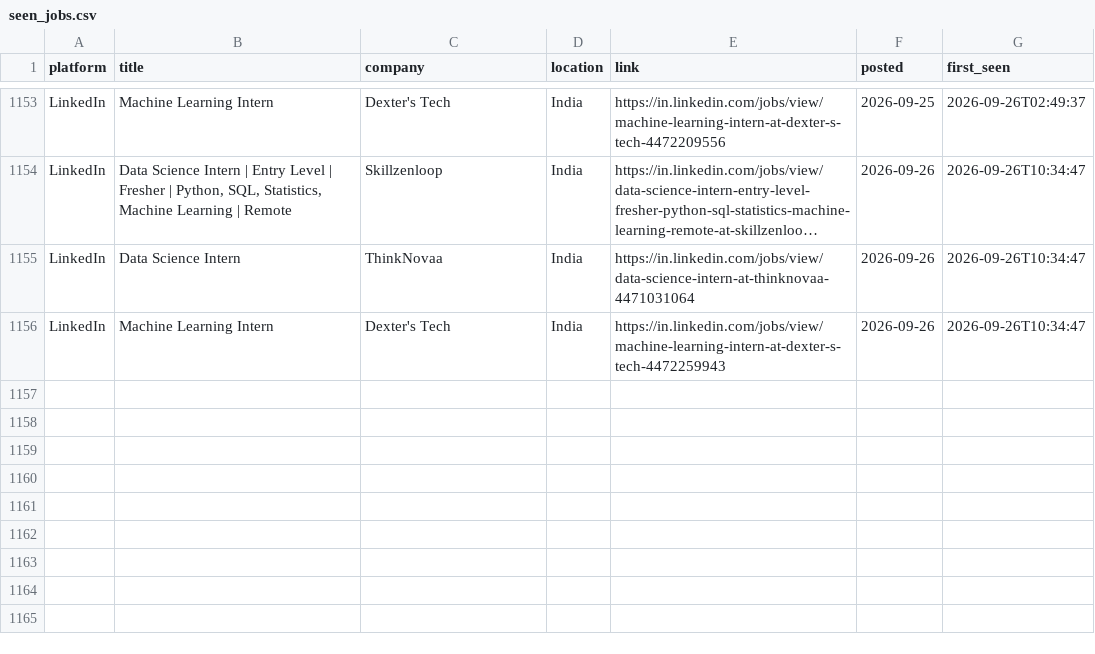
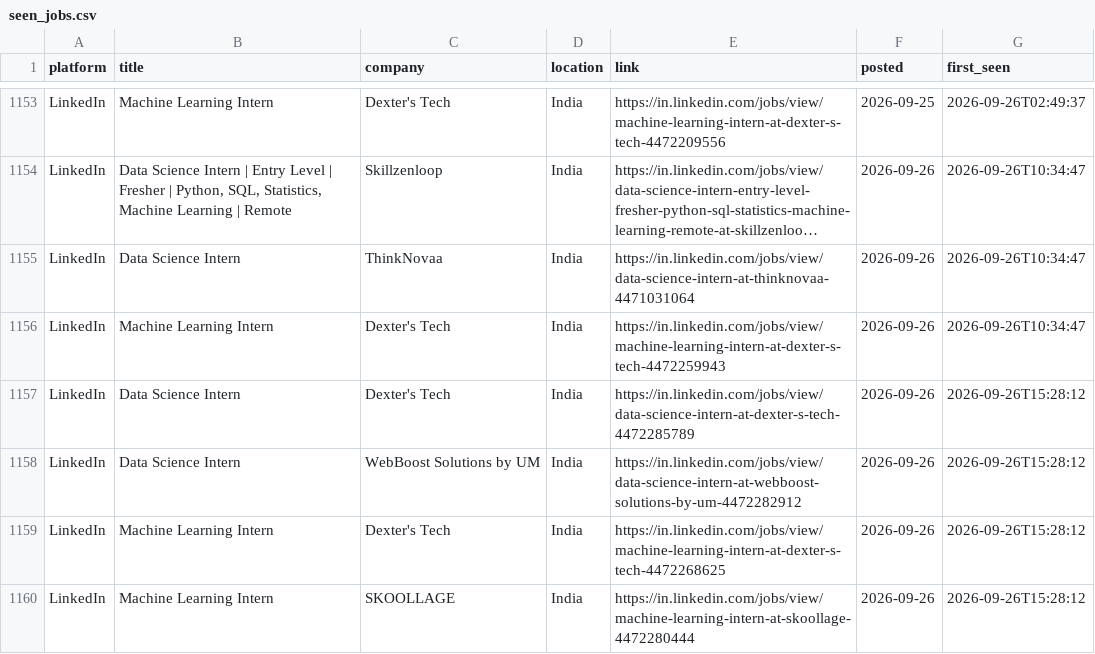
Before and after one commit to Kapilprajapat234/job-alert-bot, a CSV file: data/seen_jobs.csv, drawn as a sheet; only a part is shown, gaps mark what is left out; long unchanged cells end in ….

```diff
--- a/data/seen_jobs.csv
+++ b/data/seen_jobs.csv
@@ -1156 +1156,5 @@ LinkedIn,Data Science Intern,ThinkNovaa,India,https://in.linkedin.com/jobs/view/
 LinkedIn,Machine Learning Intern,Dexter's Tech,India,https://in.linkedin.com/jobs/view/machine-learning-intern-at-dexter-s-tech-4472259943,2026-09-26,2026-09-26T10:34:47
+LinkedIn,Data Science Intern,Dexter's Tech,India,https://in.linkedin.com/jobs/view/data-science-intern-at-dexter-s-tech-4472285789,2026-09-26,2026-09-26T15:28:12
+LinkedIn,Data Science Intern,WebBoost Solutions by UM,India,https://in.linkedin.com/jobs/view/data-science-intern-at-webboost-solutions-by-um-4472282912,2026-09-26,2026-09-26T15:28:12
+LinkedIn,Machine Learning Intern,Dexter's Tech,India,https://in.linkedin.com/jobs/view/machine-learning-intern-at-dexter-s-tech-4472268625,2026-09-26,2026-09-26T15:28:12
+LinkedIn,Machine Learning Intern,SKOOLLAGE,India,https://in.linkedin.com/jobs/view/machine-learning-intern-at-skoollage-4472280444,2026-09-26,2026-09-26T15:28:12
```
Also changed, not shown: data/new_jobs_latest_run.csv, 1 other file.
